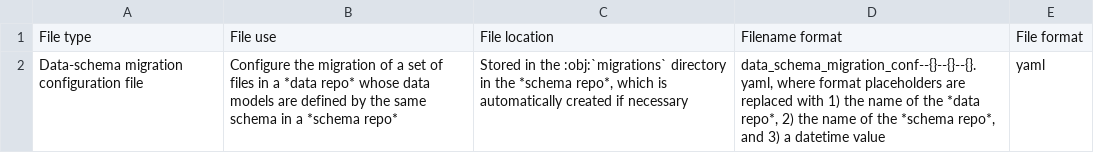
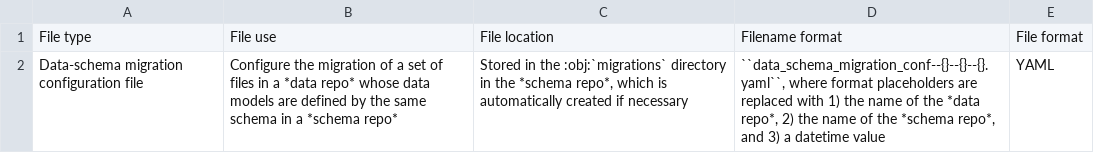
Before and after one commit to KarrLab/obj_tables, a CSV file: docs/migration/migrations_rst_tables_data_repo_config.csv, drawn as a sheet.

```diff
--- a/docs/migration/migrations_rst_tables_data_repo_config.csv
+++ b/docs/migration/migrations_rst_tables_data_repo_config.csv
@@ -1,3 +1,3 @@
 File type,File use,File location,Filename format,File format
-Data-schema migration configuration file,Configure the migration of a set of files in a *data repo* whose data models are defined by the same schema in a *schema repo*,"Stored in the :obj:`migrations` directory in the *schema repo*, which is automatically created if necessary
-","data_schema_migration_conf--{}--{}--{}.yaml, where format placeholders are replaced with 1) the name of the *data repo*, 2) the name of the *schema repo*, and 3) a datetime value",yaml
+Data-schema migration configuration file,Configure the migration of a set of files in a *data repo* whose data models are defined by the same schema in a *schema repo*,"Stored in the :obj:`migrations` directory in the *schema repo*, which is automatically created if necessary
+","``data_schema_migration_conf--{}--{}--{}.yaml``, where format placeholders are replaced with 1) the name of the *data repo*, 2) the name of the *schema repo*, and 3) a datetime value",YAML
```
Also changed, not shown: docs/migration/migrations_rst_tables_schema_repo_config.csv, 5 other files.
